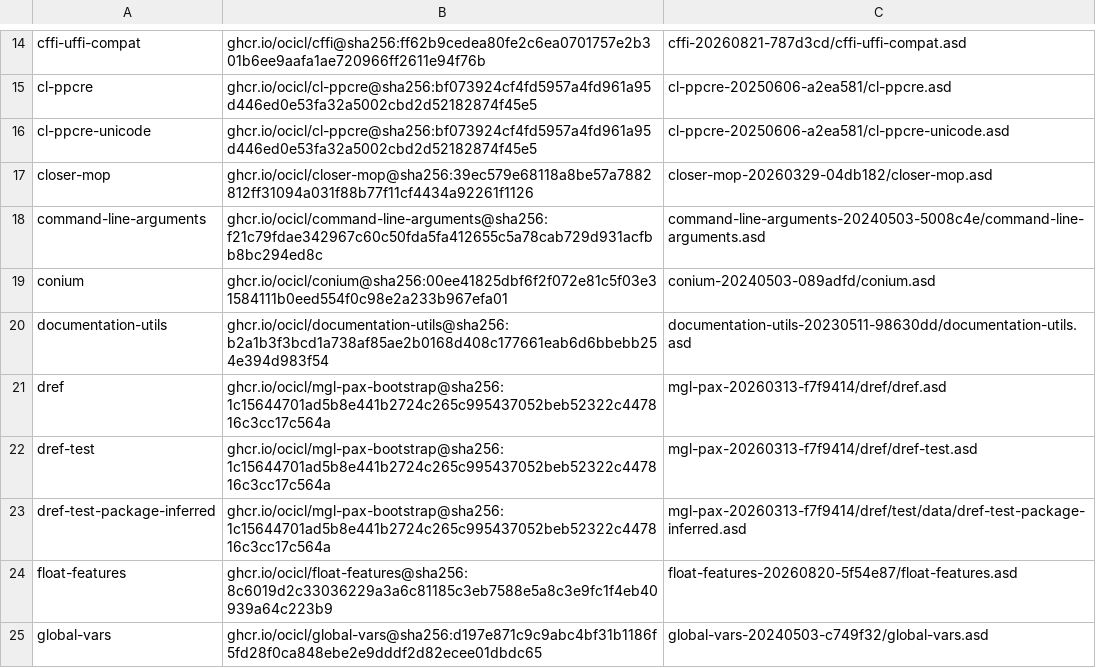
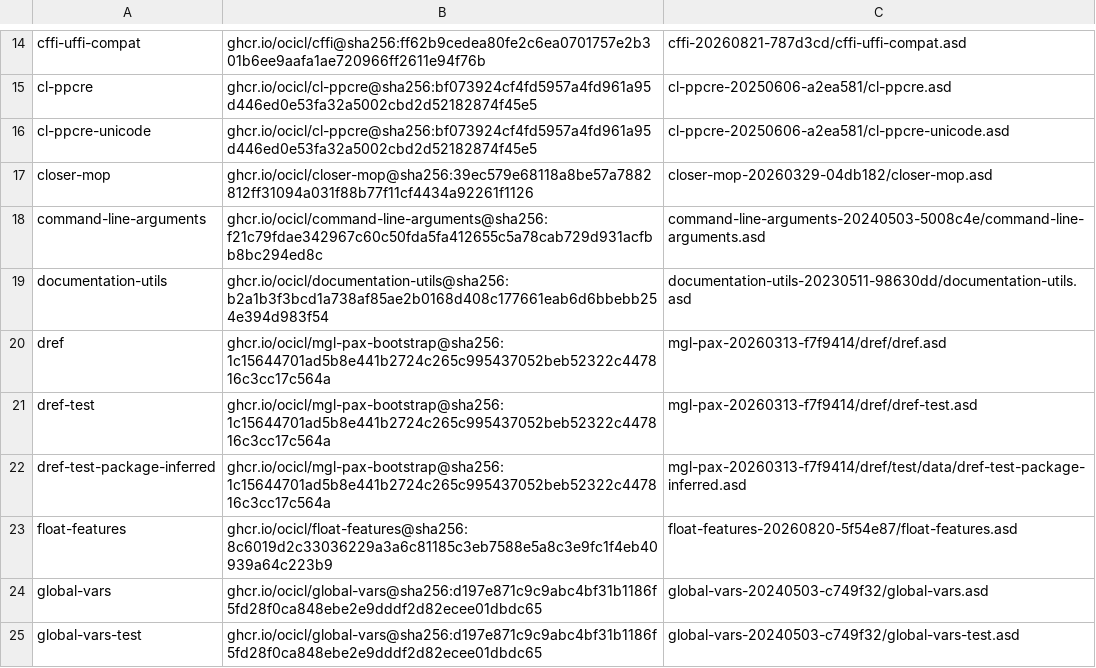
Before and after one commit to lispnik/heml, a CSV file: ocicl.csv, drawn as a sheet; only a part is shown, gaps mark what is left out; the shorter side is filled out with more unchanged rows.

```diff
--- a/ocicl.csv
+++ b/ocicl.csv
@@ -18,3 +18,2 @@ closer-mop, ghcr.io/ocicl/closer-mop@sha256:39ec579e68118a8be57a7882812ff31094a0
 command-line-arguments, ghcr.io/ocicl/command-line-arguments@sha256:f21c79fdae342967c60c50fda5fa412655c5a78cab729d931acfbb8bc294ed8c, command-line-arguments-20240503-5008c4e/command-line-arguments.asd
-conium, ghcr.io/ocicl/conium@sha256:00ee41825dbf6f2f072e81c5f03e31584111b0eed554f0c98e2a233b967efa01, conium-20240503-089adfd/conium.asd
 documentation-utils, ghcr.io/ocicl/documentation-utils@sha256:b2a1b3f3bcd1a738af85ae2b0168d408c177661eab6d6bbebb254e394d983f54, documentation-utils-20230511-98630dd/documentation-utils.asd
```
Also changed, not shown: 34 other files.
